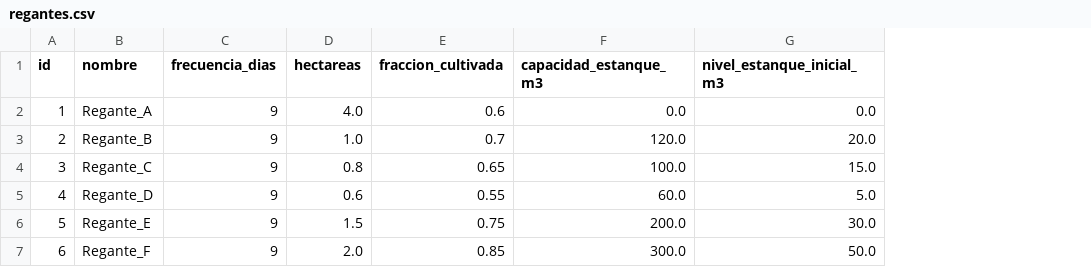
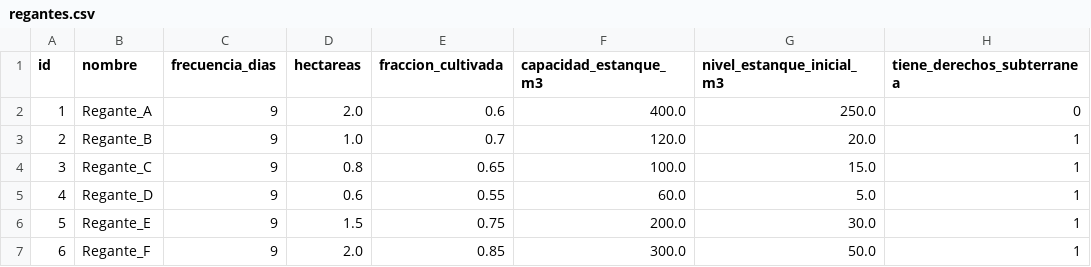
Before and after one commit to toniesky/Simulaci-n-multiparadigma-cultivo, a CSV file: Simulación Cultivo/inputs/regantes.csv, drawn as a sheet; the diff names each change by its address in the sheet, - before the commit and + after, or states it on an @@ line.

```diff
--- a/Simulación Cultivo/inputs/regantes.csv
+++ b/Simulación Cultivo/inputs/regantes.csv
+column H (tiene_derechos_subterranea), rows 2-7: 0 | 1 | 1 | 1 | 1 | 1
-D2 (hectareas): 4.0
+D2 (hectareas): 2.0
-F2 (capacidad_estanque_m3): 0.0
+F2 (capacidad_estanque_m3): 400.0
-G2 (nivel_estanque_inicial_m3): 0.0
+G2 (nivel_estanque_inicial_m3): 250.0
```
Also changed, not shown: Oferta Hidrica/data/inputs/CalendarioParadas.csv, Simulación Cultivo/inputs/calendario_siembra.csv, 11 other files.
